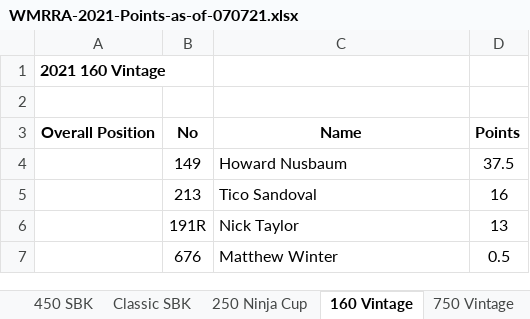
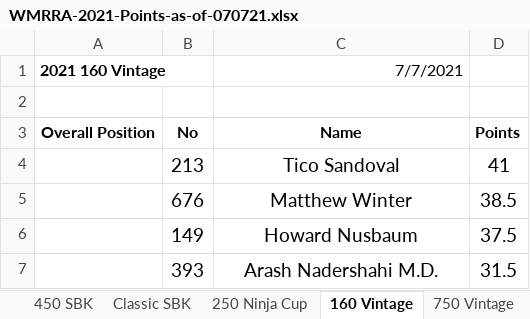
Before and after one commit to wmrra/wmrra-com, an Excel workbook: static/downloads/2021/WMRRA-2021-Points-as-of-070721.xlsx, sheet 160 Vintage, drawn as a sheet; values as stored, in another font and other column widths than the file's, no borders; removed rows and columns are numbered as before the commit, all else as after; the diff names each change by its address in the sheet, - before the commit and + after, or states it on an @@ line.

Commit message:
Updates to points to include novice + vintage

```diff
--- a/static/downloads/2021/WMRRA-2021-Points-as-of-070721.xlsx (sheet 160 Vintage)
+++ b/static/downloads/2021/WMRRA-2021-Points-as-of-070721.xlsx (sheet 160 Vintage)
-C1: (empty)
+C1: 7/7/2021
+row 4:  | 213 | Tico Sandoval | 41
+row 5:  | 676 | Matthew Winter | 38.5
@@ B6:D6 text size: larger @@
-C6 alignment: left
+C6 alignment: center
-row 5:  | 213 | Tico Sandoval | 16
-row 6:  | 191R | Nick Taylor | 13
-row 7:  | 676 | Matthew Winter | 0.5
+row 7:  | 393 | Arash Nadershahi M.D. | 31.5
```
Also changed, not shown: sheet 2021 Championship, sheet Novice 600, sheet Novice 1000, sheet 750 Vintage, sheet Formula Female, sheet Forumla 40, 14 more sheets, formulas that keep their value, 1 other file.
